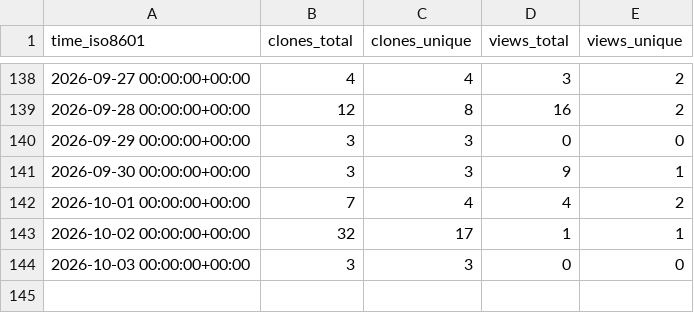
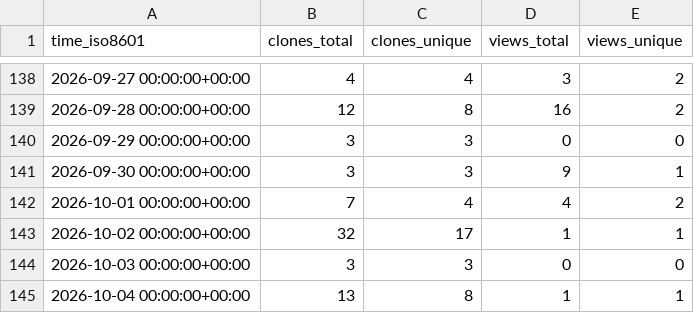
Before and after one commit to equinor/power-platform-skills, a CSV file: equinor/power-platform-skills/ghrs-data/views_clones_aggregate.csv, drawn as a sheet; only a part is shown, gaps mark what is left out; the diff names each change by its address in the sheet, - before the commit and + after, or states it on an @@ line.

```diff
--- a/equinor/power-platform-skills/ghrs-data/views_clones_aggregate.csv
+++ b/equinor/power-platform-skills/ghrs-data/views_clones_aggregate.csv
+row 145: 2026-10-04 00:00:00+00:00 | 13 | 8 | 1 | 1
```
Also changed, not shown: 1 other file.
